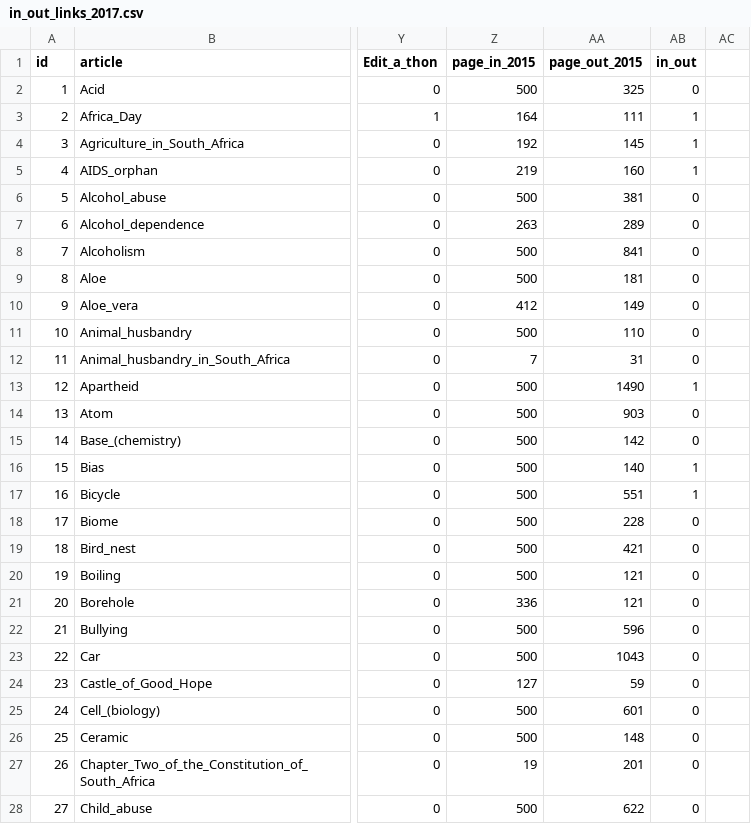
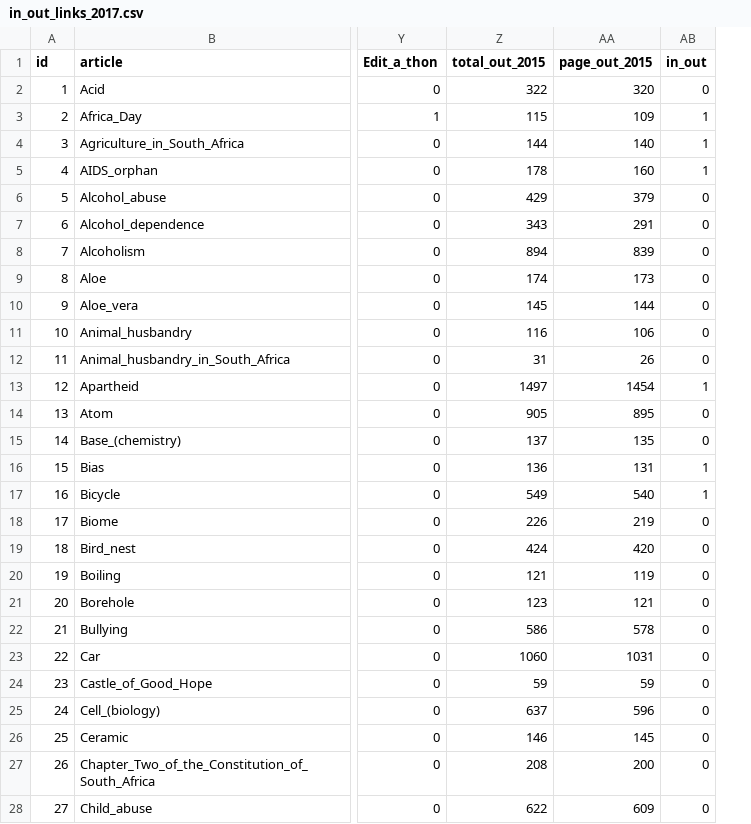
Before and after one commit to giovannipro/wikimole, a CSV file: views/assets/data/20170803/in_out_links_2017.csv, drawn as a sheet; only a part is shown, gaps mark what is left out; removed rows and columns are numbered as before the commit, all else as after; the diff covers the shown part only; the diff names each change by its address in the sheet, - before the commit and + after, or states it on an @@ line.

Commit message:
make the in/out links visualization with no articles

```diff
--- a/views/assets/data/20170803/in_out_links_2017.csv
+++ b/views/assets/data/20170803/in_out_links_2017.csv
-column Z (page_in_2015), rows 2-28: 500 | 164 | 192 | 219 | 500 | 263 | 500 | 500 | 412 | 500 | 7 | 500 | 500 | 500 | 500 | 500 | 500 | 500 | 500 | 336 | 500 | 500 | 127 | 500 | 500 | 19 | 500
+column Z (total_out_2015), rows 2-28: 322 | 115 | 144 | 178 | 429 | 343 | 894 | 174 | 145 | 116 | 31 | 1497 | 905 | 137 | 136 | 549 | 226 | 424 | 121 | 123 | 586 | 1060 | 59 | 637 | 146 | 208 | 622
-column AC, empty
-AA2 (page_out_2015): 325
+AA2 (page_out_2015): 320
-AA3 (page_out_2015): 111
+AA3 (page_out_2015): 109
-AA4 (page_out_2015): 145
+AA4 (page_out_2015): 140
-AA6 (page_out_2015): 381
+AA6 (page_out_2015): 379
-AA7 (page_out_2015): 289
+AA7 (page_out_2015): 291
-AA8 (page_out_2015): 841
+AA8 (page_out_2015): 839
-AA9 (page_out_2015): 181
+AA9 (page_out_2015): 173
-AA10 (page_out_2015): 149
+AA10 (page_out_2015): 144
-AA11 (page_out_2015): 110
+AA11 (page_out_2015): 106
-AA12 (page_out_2015): 31
+AA12 (page_out_2015): 26
-AA13 (page_out_2015): 1490
+AA13 (page_out_2015): 1454
-AA14 (page_out_2015): 903
+AA14 (page_out_2015): 895
-AA15 (page_out_2015): 142
+AA15 (page_out_2015): 135
-AA16 (page_out_2015): 140
+AA16 (page_out_2015): 131
-AA17 (page_out_2015): 551
+AA17 (page_out_2015): 540
-AA18 (page_out_2015): 228
+AA18 (page_out_2015): 219
-AA19 (page_out_2015): 421
+AA19 (page_out_2015): 420
-AA20 (page_out_2015): 121
+AA20 (page_out_2015): 119
-AA22 (page_out_2015): 596
+AA22 (page_out_2015): 578
-AA23 (page_out_2015): 1043
+AA23 (page_out_2015): 1031
-AA25 (page_out_2015): 601
+AA25 (page_out_2015): 596
-AA26 (page_out_2015): 148
+AA26 (page_out_2015): 145
-AA27 (page_out_2015): 201
+AA27 (page_out_2015): 200
-AA28 (page_out_2015): 622
+AA28 (page_out_2015): 609
```
Also changed, not shown: 142 edited cells elsewhere in this file, 9 other files.
